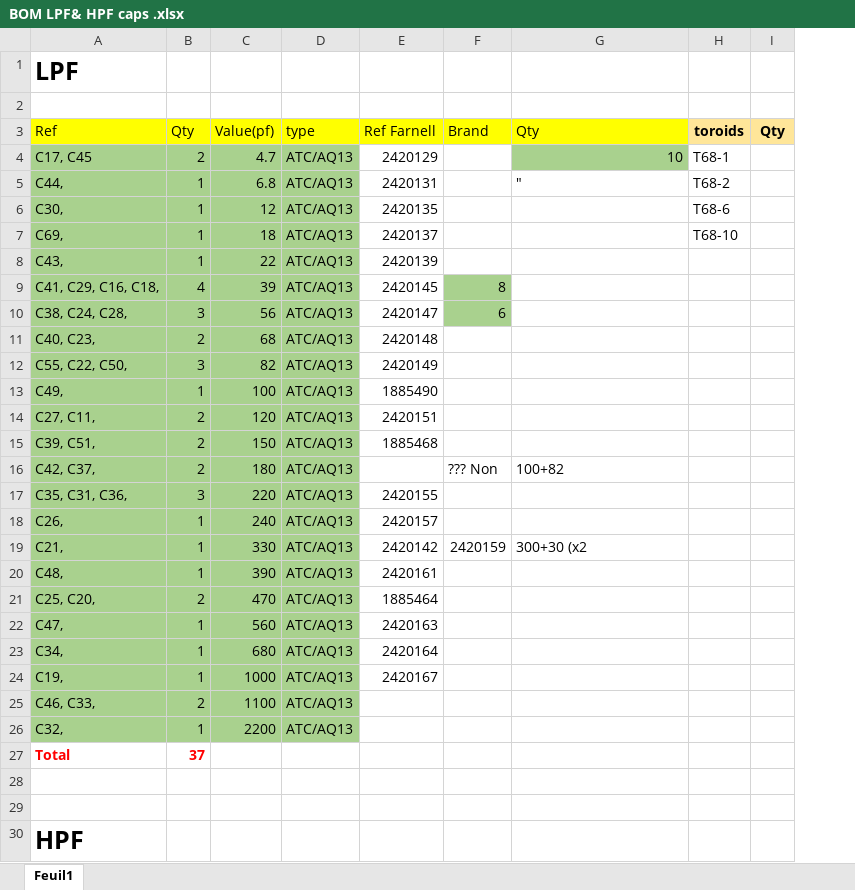
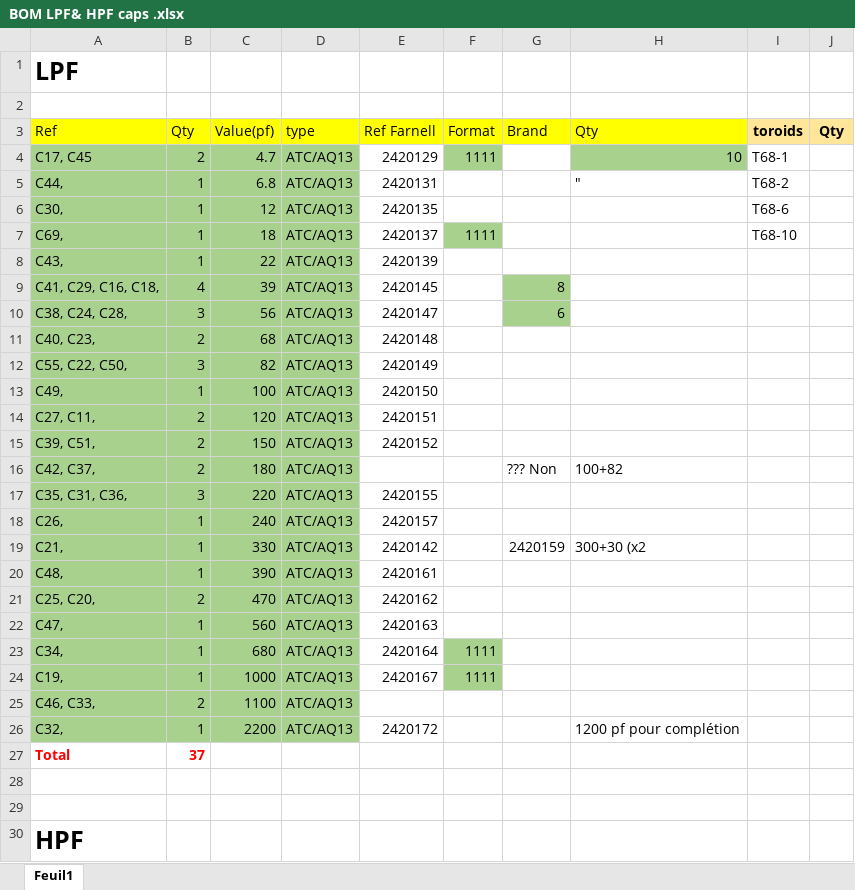
Before and after one commit to F6ITU/Alexiares_LPF, an Excel workbook: BOM LPF& HPF caps .xlsx, sheet Feuil1, drawn as a sheet; only a part is shown; values as stored, in another font and other column widths than the file's, no borders; addresses are those after the commit; the diff names each change by its address in the sheet, - before the commit and + after, or states it on an @@ line.

```diff
--- a/BOM LPF& HPF caps .xlsx (sheet Feuil1)
+++ b/BOM LPF& HPF caps .xlsx (sheet Feuil1)
+column F, rows 3-24: Format | 1111 |  |  | 1111 |  |  |  |  |  |  |  |  |  |  |  |  |  |  |  | 1111 | 1111
-E13: 1885490
+E13: 2420150
-E15: 1885468
+E15: 2420152
-E21: 1885464
+E21: 2420162
-E26: (empty)
+E26: 2420172
-H26: (empty)
+H26: 1200 pf pour complétion
```
Also changed, not shown: 7 other files.
